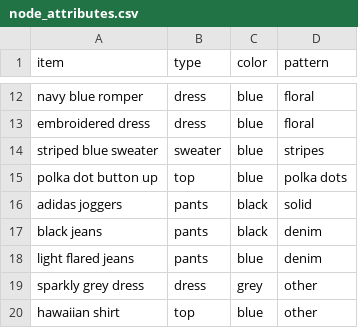
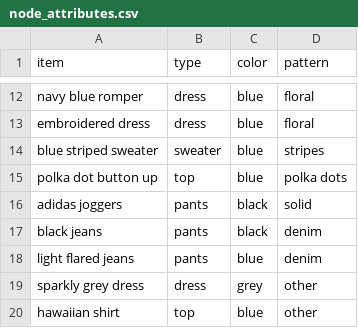
Before and after one commit to malaikahanda/clothes, a CSV file: data/node_attributes.csv, drawn as a sheet; only a part is shown, gaps mark what is left out; the diff covers the shown part only.

```diff
--- a/data/node_attributes.csv
+++ b/data/node_attributes.csv
@@ -13,3 +13,3 @@ navy blue romper,dress,blue,floral
 embroidered dress,dress,blue,floral
-striped blue sweater,sweater,blue,stripes
+blue striped sweater,sweater,blue,stripes
 polka dot button up,top,blue,polka dots
```
Also changed, not shown: 26 added rows elsewhere in this file, data/days.csv, 6 other files.
